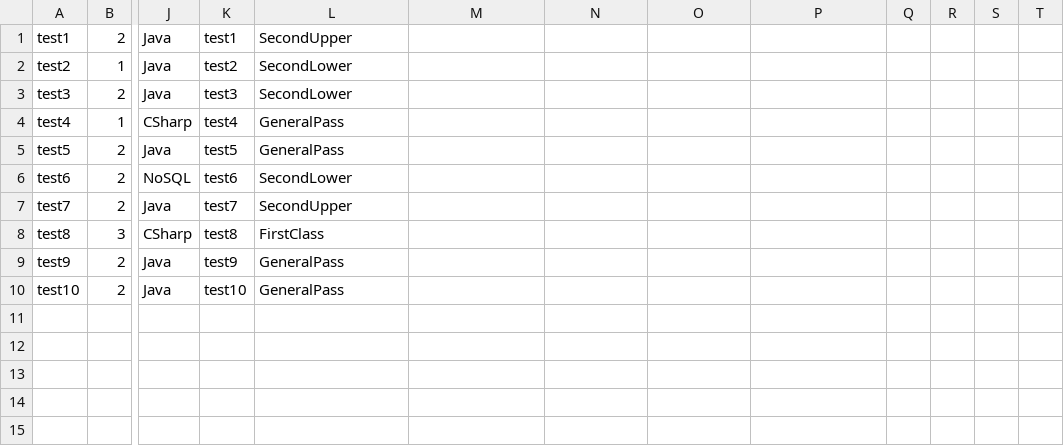
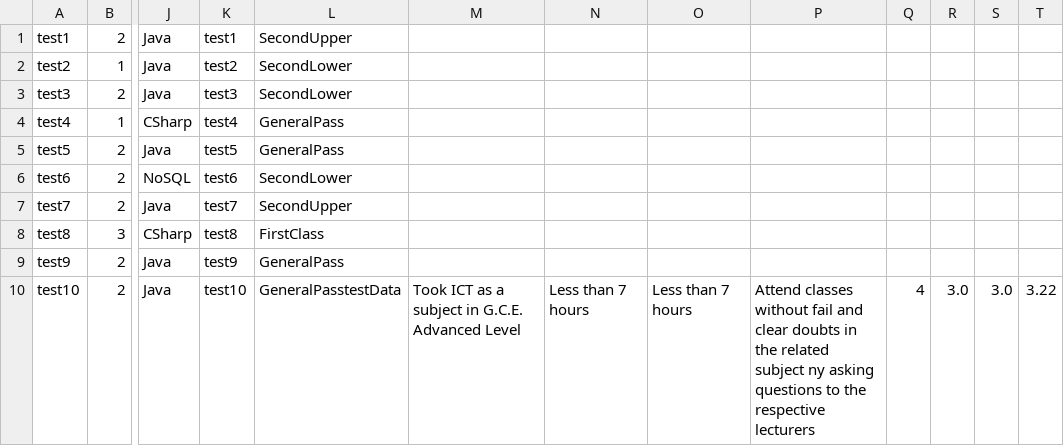
Before and after one commit to shaneeqa/GPA-Master, a CSV file: all/engine/src/main/resources/cases.csv, drawn as a sheet; only a part is shown, gaps mark what is left out; the diff names each change by its address in the sheet, - before the commit and + after, or states it on an @@ line.

Commit message:
store case as string values

```diff
--- a/all/engine/src/main/resources/cases.csv
+++ b/all/engine/src/main/resources/cases.csv
-L10: GeneralPass
+L10: GeneralPasstestData
-M10: (empty)
+M10: Took ICT as a subject in G.C.E. Advanced Level
-N10: (empty)
+N10: Less than 7 hours
-O10: (empty)
+O10: Less than 7 hours
-P10: (empty)
+P10: Attend classes without fail and clear doubts in the related subject ny asking questions to the respective lecturers
-Q10: (empty)
+Q10: 4
-R10: (empty)
+R10: 3.0
-S10: (empty)
+S10: 3.0
-T10: (empty)
+T10: 3.22
```
Also changed, not shown: 13 other files.
